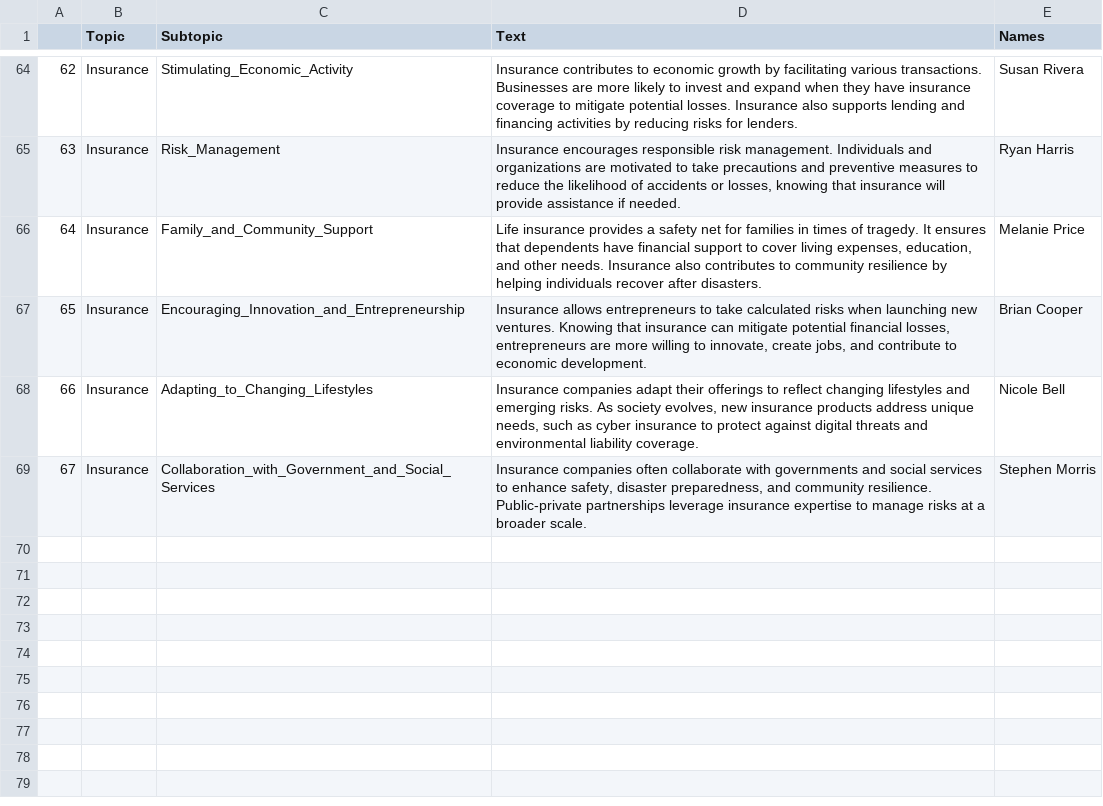
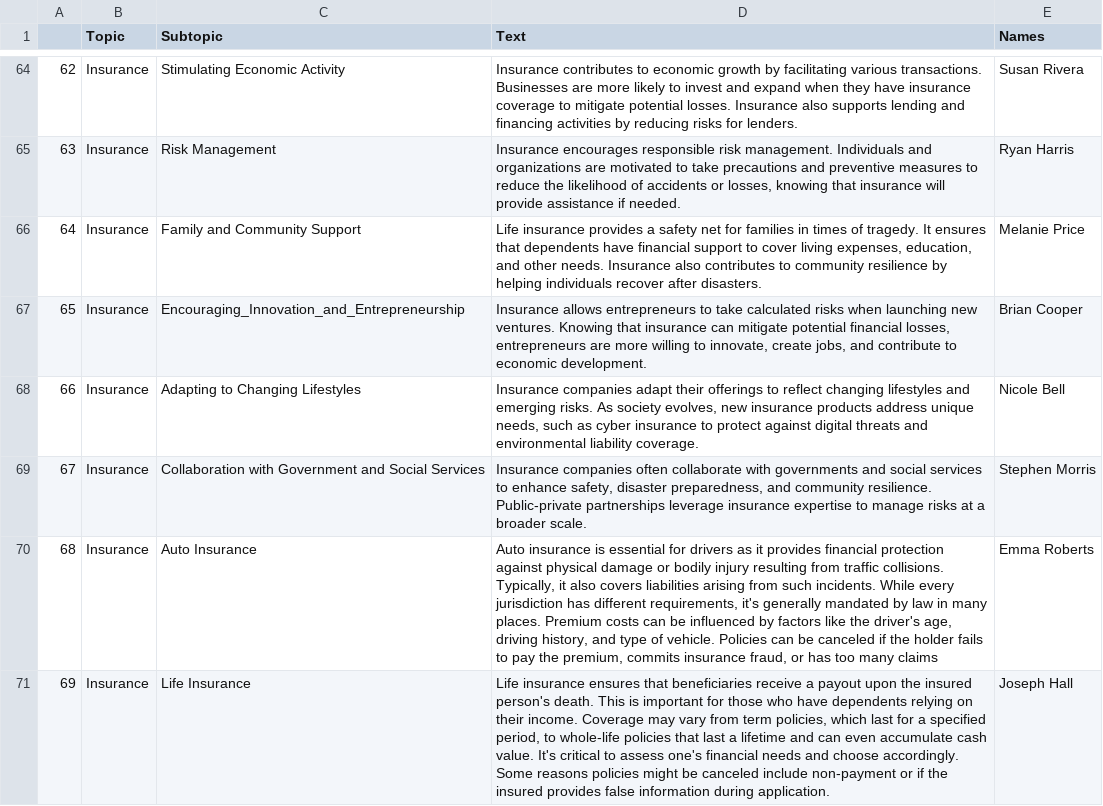
Before and after one commit to RegardX/xtract-ai, a CSV file: policies_procedures_data.csv, drawn as a sheet; only a part is shown, gaps mark what is left out; the diff covers the shown part only; the diff names each change by its address in the sheet, - before the commit and + after, or states it on an @@ line.

```diff
--- a/policies_procedures_data.csv
+++ b/policies_procedures_data.csv
-C64 (Subtopic): Stimulating_Economic_Activity
+C64 (Subtopic): Stimulating Economic Activity
-C65 (Subtopic): Risk_Management
+C65 (Subtopic): Risk Management
-C66 (Subtopic): Family_and_Community_Support
+C66 (Subtopic): Family and Community Support
-C68 (Subtopic): Adapting_to_Changing_Lifestyles
+C68 (Subtopic): Adapting to Changing Lifestyles
-C69 (Subtopic): Collaboration_with_Government_and_Social_Services
+C69 (Subtopic): Collaboration with Government and Social Services
+row 70: 68 | Insurance | Auto Insurance | Auto insurance is essential for drivers as it provides financial protection against physical damage or bodily injury resulting from traffic collisions. Typically, it also covers liabilities arising from such incidents. While every jurisdiction has different requirements, it's generally mandated by law in many places. Premium costs can be influenced by factors like the driver's age, driving history, and type of vehicle. Policies can be canceled if the holder fails to pay the premium, commits insurance fraud, or has too many claims | Emma Roberts
+row 71: 69 | Insurance | Life Insurance | Life insurance ensures that beneficiaries receive a payout upon the insured person's death. This is important for those who have dependents relying on their income. Coverage may vary from term policies, which last for a specified period, to whole-life policies that last a lifetime and can even accumulate cash value. It's critical to assess one's financial needs and choose accordingly. Some reasons policies might be canceled include non-payment or if the insured provides false information during application. | Joseph Hall
```
Also changed, not shown: 8 added rows and 25 edited cells elsewhere in this file, 1 other file.
